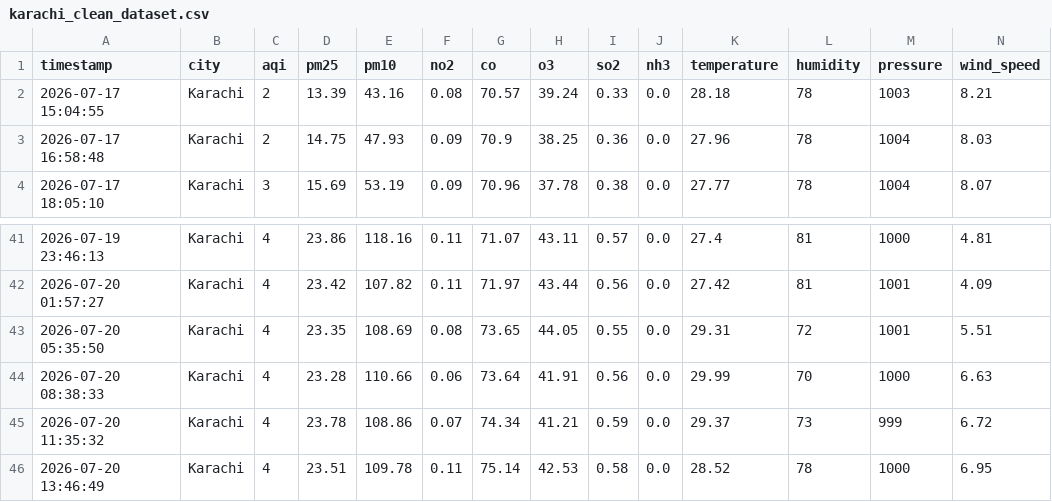
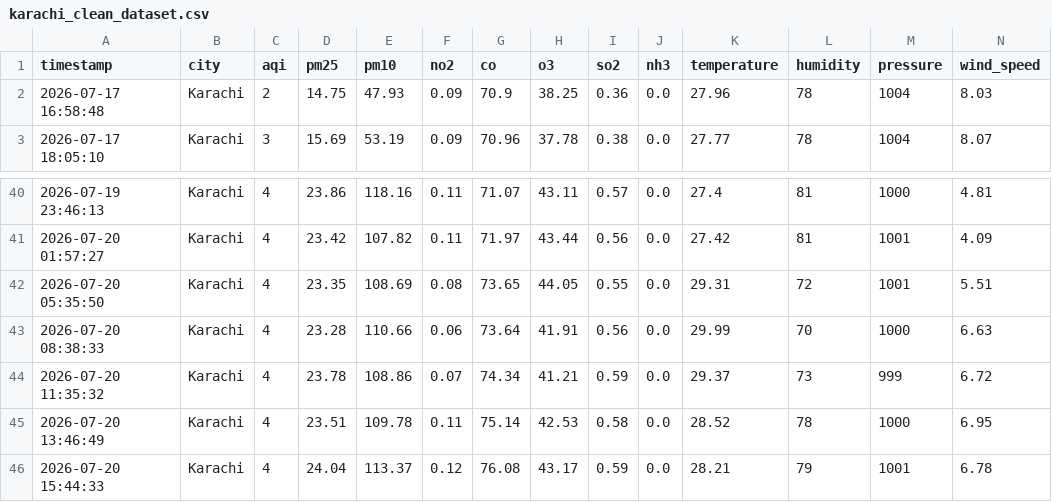
Before and after one commit to bhaveshkumarmalhi507/aqi-live-project, a CSV file: karachi_clean_dataset.csv, drawn as a sheet; only a part is shown, gaps mark what is left out; removed rows and columns are numbered as before the commit, all else as after; rows hold the shown columns only; the diff names each change by its address in the sheet, - before the commit and + after, or states it on an @@ line.

```diff
--- a/karachi_clean_dataset.csv
+++ b/karachi_clean_dataset.csv
-row 2: 2026-07-17 15:04:55 | Karachi | 2 | 13.39 | 43.16 | 0.08 | 70.57 | 39.24 | 0.33 | 0.0 | 28.18 | 78 | 1003 | 8.21
+row 46: 2026-07-20 15:44:33 | Karachi | 4 | 24.04 | 113.37 | 0.12 | 76.08 | 43.17 | 0.59 | 0.0 | 28.21 | 79 | 1001 | 6.78
```
Also changed, not shown: karachi_raw_data.csv.
